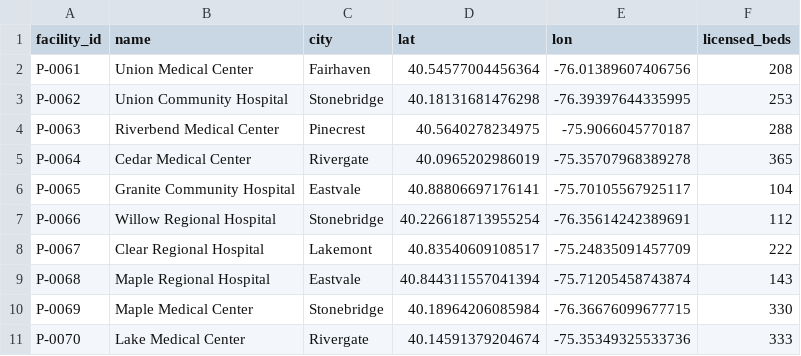
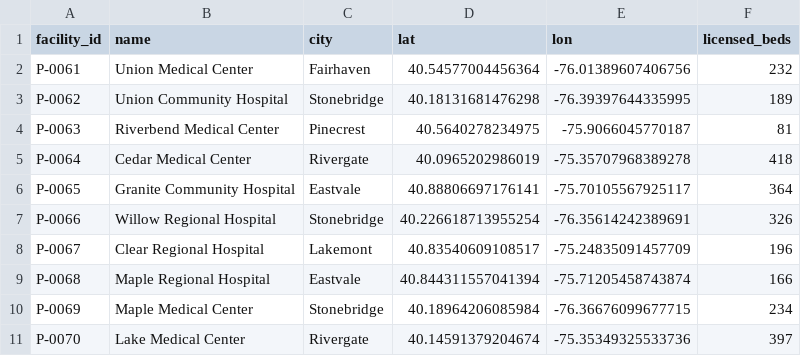
Before and after one commit to Ajith-Praveen/spotzi, a CSV file: spotzi/data/synthetic/facilities.csv, drawn as a sheet.

```diff
--- a/spotzi/data/synthetic/facilities.csv
+++ b/spotzi/data/synthetic/facilities.csv
@@ -1,11 +1,11 @@
 facility_id,name,city,lat,lon,licensed_beds
-P-0061,Union Medical Center,Fairhaven,40.54577004456364,-76.01389607406756,208
-P-0062,Union Community Hospital,Stonebridge,40.18131681476298,-76.39397644335995,253
-P-0063,Riverbend Medical Center,Pinecrest,40.5640278234975,-75.9066045770187,288
-P-0064,Cedar Medical Center,Rivergate,40.0965202986019,-75.35707968389278,365
-P-0065,Granite Community Hospital,Eastvale,40.88806697176141,-75.70105567925117,104
-P-0066,Willow Regional Hospital,Stonebridge,40.226618713955254,-76.35614242389691,112
-P-0067,Clear Regional Hospital,Lakemont,40.83540609108517,-75.24835091457709,222
-P-0068,Maple Regional Hospital,Eastvale,40.844311557041394,-75.71205458743874,143
-P-0069,Maple Medical Center,Stonebridge,40.18964206085984,-76.36676099677715,330
-P-0070,Lake Medical Center,Rivergate,40.14591379204674,-75.35349325533736,333
+P-0061,Union Medical Center,Fairhaven,40.54577004456364,-76.01389607406756,232
+P-0062,Union Community Hospital,Stonebridge,40.18131681476298,-76.39397644335995,189
+P-0063,Riverbend Medical Center,Pinecrest,40.5640278234975,-75.9066045770187,81
+P-0064,Cedar Medical Center,Rivergate,40.0965202986019,-75.35707968389278,418
+P-0065,Granite Community Hospital,Eastvale,40.88806697176141,-75.70105567925117,364
+P-0066,Willow Regional Hospital,Stonebridge,40.226618713955254,-76.35614242389691,326
+P-0067,Clear Regional Hospital,Lakemont,40.83540609108517,-75.24835091457709,196
+P-0068,Maple Regional Hospital,Eastvale,40.844311557041394,-75.71205458743874,166
+P-0069,Maple Medical Center,Stonebridge,40.18964206085984,-76.36676099677715,234
+P-0070,Lake Medical Center,Rivergate,40.14591379204674,-75.35349325533736,397
```
Also changed, not shown: spotzi/data/hidden/entity_truth.csv, spotzi/data/synthetic/inpatient_stays.csv, 45 other files.
